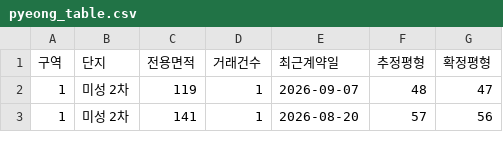
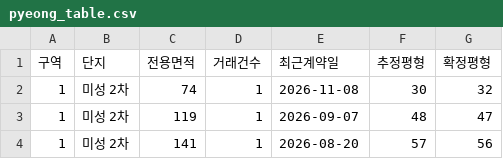
Before and after one commit to apgujeong-inside/public, a CSV file: pyeong_table.csv, drawn as a sheet; only a part is shown.

```diff
--- a/pyeong_table.csv
+++ b/pyeong_table.csv
@@ -1,2 +1,3 @@
 구역,단지,전용면적,거래건수,최근계약일,추정평형,확정평형
+1,미성 2차,74,1,2026-11-08,30,32
 1,미성 2차,119,1,2026-09-07,48,47
```
Also changed, not shown: 1 other file.
